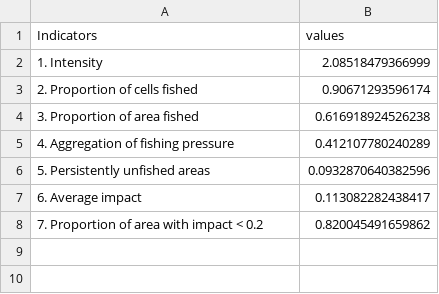
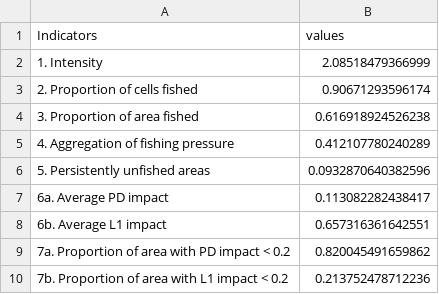
Before and after one commit to ices-eg/WKTRADE3, a CSV file: 5 - Output/Ecoregion/Greater North Sea/Ecoregion_Greater North Sea_Table_1.csv, drawn as a sheet.

```diff
--- a/5 - Output/Ecoregion/Greater North Sea/Ecoregion_Greater North Sea_Table_1.csv
+++ b/5 - Output/Ecoregion/Greater North Sea/Ecoregion_Greater North Sea_Table_1.csv
@@ -6,3 +6,5 @@
 "5. Persistently unfished areas",0.0932870640382596
-"6. Average impact",0.113082282438417
-"7. Proportion of area with impact < 0.2",0.820045491659862
+"6a. Average PD impact",0.113082282438417
+"6b. Average L1 impact",0.657316361642551
+"7a. Proportion of area with PD impact < 0.2",0.820045491659862
+"7b. Proportion of area with L1 impact < 0.2",0.213752478712236
```
Also changed, not shown: 5 - Output/Ecoregion/Greater North Sea/Ecoregion_Greater North Sea_Table_2.csv, 5 - Output/Ecoregion/Greater North Sea/Ecoregion_Greater North Sea_Table_3.csv, 19 other files.
